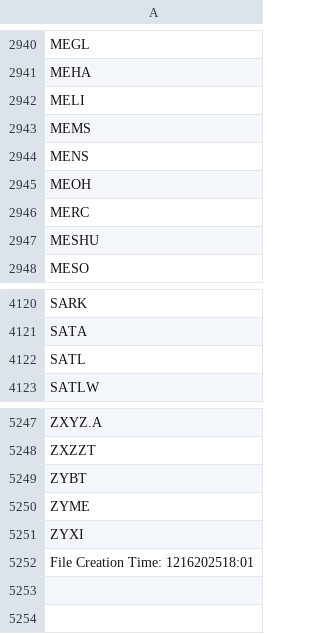
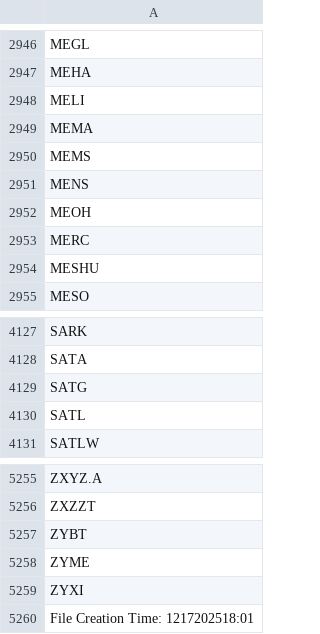
Before and after one commit to cmmds1982/nasdaq-tickers-fetcher, a CSV file: nasdaq_tickers.csv, drawn as a sheet; only a part is shown, gaps mark what is left out; the diff covers the shown part only.

```diff
--- a/nasdaq_tickers.csv
+++ b/nasdaq_tickers.csv
@@ -2942,2 +2948,3 @@ MEHA
 MELI
+MEMA
 MEMS
@@ -4121,2 +4128,3 @@ SARK
 SATA
+SATG
 SATL
@@ -5251,2 +5259,2 @@ ZYME
 ZYXI
-File Creation Time: 1216202518:01
+File Creation Time: 1217202518:01
```
Also changed, not shown: 6 added rows elsewhere in this file.
